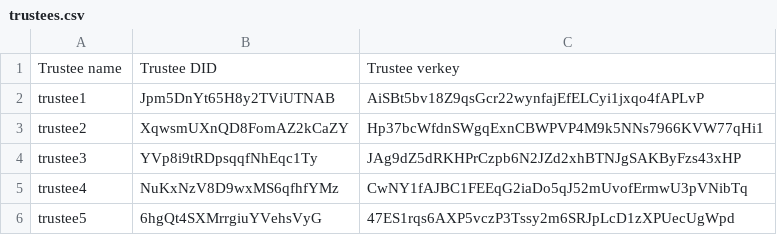
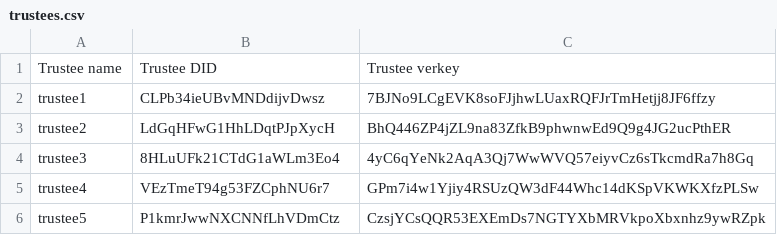
Before and after one commit to van-long/indy-operator, a CSV file: csv/trustees.csv, drawn as a sheet.

```diff
--- a/csv/trustees.csv
+++ b/csv/trustees.csv
@@ -1,6 +1,6 @@
 Trustee name,Trustee DID,Trustee verkey
-trustee1,Jpm5DnYt65H8y2TViUTNAB,AiSBt5bv18Z9qsGcr22wynfajEfELCyi1jxqo4fAPLvP
-trustee2,XqwsmUXnQD8FomAZ2kCaZY,Hp37bcWfdnSWgqExnCBWPVP4M9k5NNs7966KVW77qHi1
-trustee3,YVp8i9tRDpsqqfNhEqc1Ty,JAg9dZ5dRKHPrCzpb6N2JZd2xhBTNJgSAKByFzs43xHP
-trustee4,NuKxNzV8D9wxMS6qfhfYMz,CwNY1fAJBC1FEEqG2iaDo5qJ52mUvofErmwU3pVNibTq
-trustee5,6hgQt4SXMrrgiuYVehsVyG,47ES1rqs6AXP5vczP3Tssy2m6SRJpLcD1zXPUecUgWpd
+trustee1,CLPb34ieUBvMNDdijvDwsz,7BJNo9LCgEVK8soFJjhwLUaxRQFJrTmHetjj8JF6ffzy
+trustee2,LdGqHFwG1HhLDqtPJpXycH,BhQ446ZP4jZL9na83ZfkB9phwnwEd9Q9g4JG2ucPthER
+trustee3,8HLuUFk21CTdG1aWLm3Eo4,4yC6qYeNk2AqA3Qj7WwWVQ57eiyvCz6sTkcmdRa7h8Gq
+trustee4,VEzTmeT94g53FZCphNU6r7,GPm7i4w1Yjiy4RSUzQW3dF44Whc14dKSpVKWKXfzPLSw
+trustee5,P1kmrJwwNXCNNfLhVDmCtz,CzsjYCsQQR53EXEmDs7NGTYXbMRVkpoXbxnhz9ywRZpk
```
Also changed, not shown: csv/steward_secret.csv, csv/stewards.csv, 5 other files.
